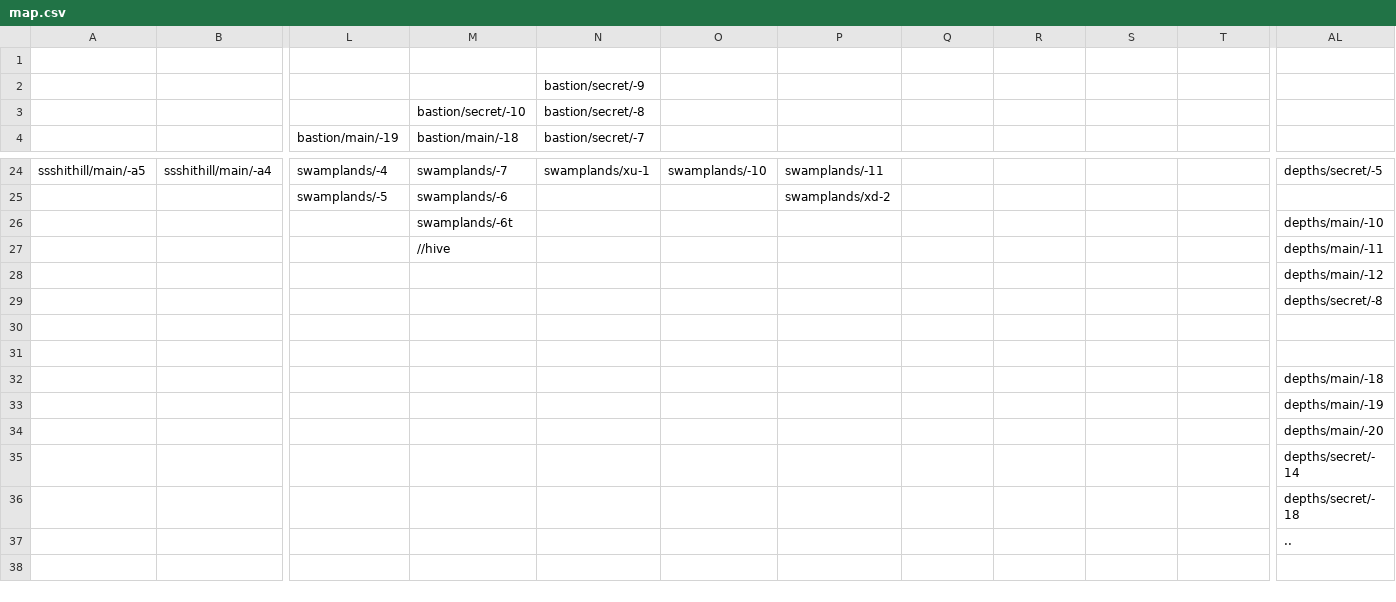
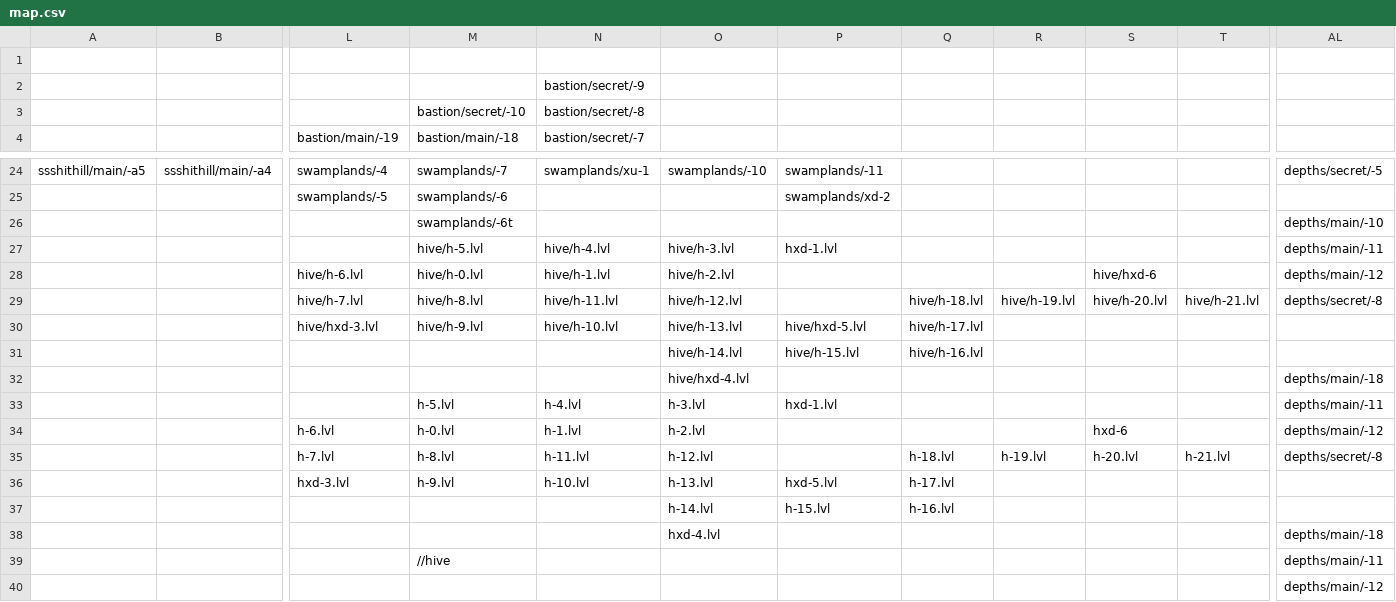
Before and after one commit to Finxx1/TEiN-Anni-6, a CSV file: data/map.csv, drawn as a sheet; only a part is shown, gaps mark what is left out; the shorter side is filled out with more unchanged rows; rows hold the shown columns only; the diff names each change by its address in the sheet, - before the commit and + after, or states it on an @@ line.

Commit message:
+ The Hive

```diff
--- a/data/map.csv
+++ b/data/map.csv
+row 27:  |  |  | hive/h-5.lvl | hive/h-4.lvl | hive/h-3.lvl | hxd-1.lvl |  |  |  |  | depths/main/-11
+row 28:  |  | hive/h-6.lvl | hive/h-0.lvl | hive/h-1.lvl | hive/h-2.lvl |  |  |  | hive/hxd-6 |  | depths/main/-12
+row 29:  |  | hive/h-7.lvl | hive/h-8.lvl | hive/h-11.lvl | hive/h-12.lvl |  | hive/h-18.lvl | hive/h-19.lvl | hive/h-20.lvl | hive/h-21.lvl | depths/secret/-8
+row 30:  |  | hive/hxd-3.lvl | hive/h-9.lvl | hive/h-10.lvl | hive/h-13.lvl | hive/hxd-5.lvl | hive/h-17.lvl
+row 31:  |  |  |  |  | hive/h-14.lvl | hive/h-15.lvl | hive/h-16.lvl
+row 32:  |  |  |  |  | hive/hxd-4.lvl |  |  |  |  |  | depths/main/-18
+row 33:  |  |  | h-5.lvl | h-4.lvl | h-3.lvl | hxd-1.lvl |  |  |  |  | depths/main/-11
+row 34:  |  | h-6.lvl | h-0.lvl | h-1.lvl | h-2.lvl |  |  |  | hxd-6 |  | depths/main/-12
+row 35:  |  | h-7.lvl | h-8.lvl | h-11.lvl | h-12.lvl |  | h-18.lvl | h-19.lvl | h-20.lvl | h-21.lvl | depths/secret/-8
+row 36:  |  | hxd-3.lvl | h-9.lvl | h-10.lvl | h-13.lvl | hxd-5.lvl | h-17.lvl
+row 37:  |  |  |  |  | h-14.lvl | h-15.lvl | h-16.lvl
+row 38:  |  |  |  |  | hxd-4.lvl |  |  |  |  |  | depths/main/-18
```
Also changed, not shown: 37 other files.
